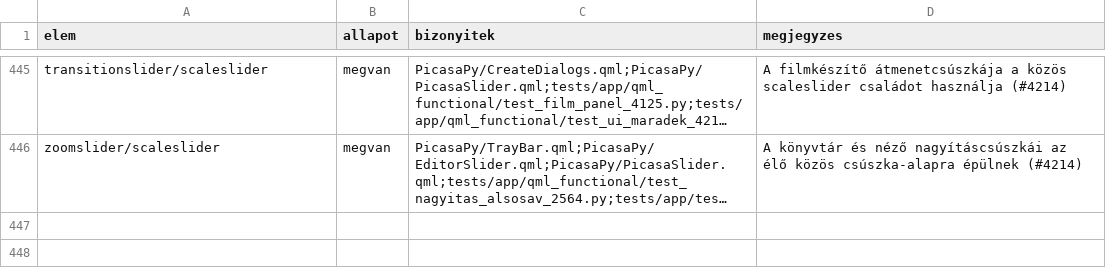
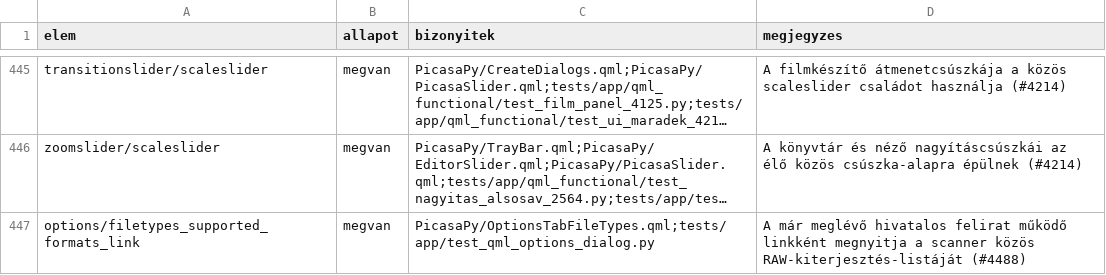
Before and after one commit to sanchomuzax/PicasaPy, a CSV file: docs/specs/ui-lefedettseg-elemek.csv, drawn as a sheet; only a part is shown, gaps mark what is left out; long unchanged cells end in …; the diff names each change by its address in the sheet, - before the commit and + after, or states it on an @@ line.

```diff
--- a/docs/specs/ui-lefedettseg-elemek.csv
+++ b/docs/specs/ui-lefedettseg-elemek.csv
+row 447: options/filetypes_supported_formats_link | megvan | PicasaPy/OptionsTabFileTypes.qml;tests/app/test_qml_options_dialog.py | A már meglévő hivatalos felirat működő linkként megnyitja a scanner közös RAW-kiterjesztés-listáját (#4488)
```
Also changed, not shown: docs/specs/ui-lefedettseg-megfeleltetes.csv, docs/specs/ui-tobblet-besorolas.tsv, 7 other files.
